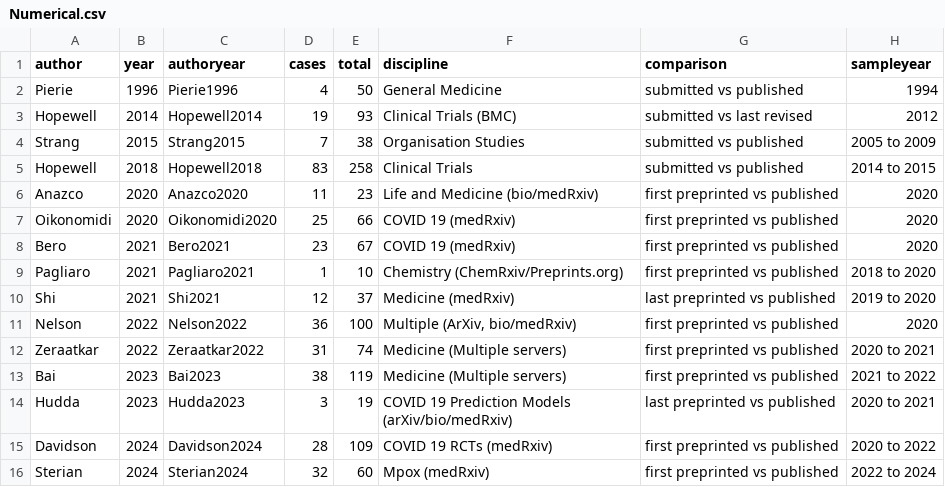
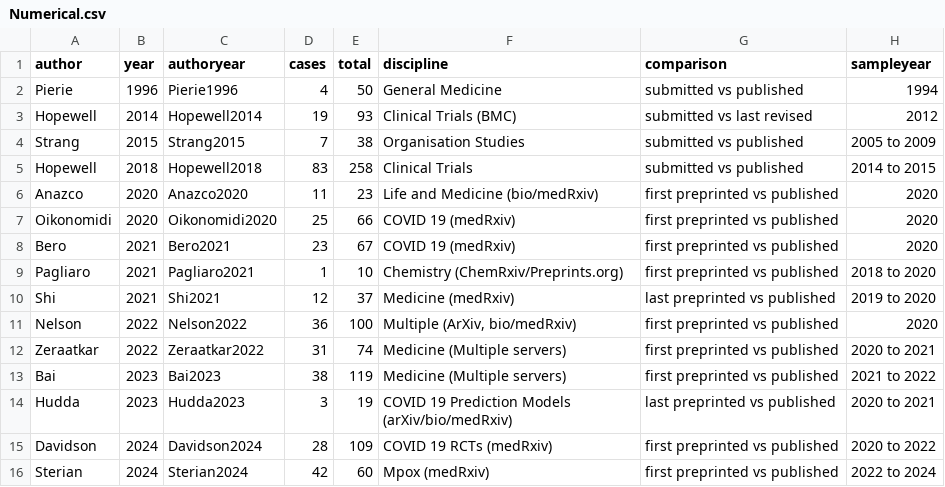
Before and after one commit to MarioMalicki/Manuscript-Changes-Tracker, a CSV file: Numerical.csv, drawn as a sheet.

Commit message:
Update Numerical.csv
Updated 2024 Sterian to 42, based on raw data.

```diff
--- a/Numerical.csv
+++ b/Numerical.csv
@@ -15,2 +15,2 @@ Hudda,2023,Hudda2023,3,19,COVID 19 Prediction Models (arXiv/bio/medRxiv),last pr
 Davidson,2024,Davidson2024,28,109,COVID 19 RCTs (medRxiv),first preprinted vs published,2020 to 2022
-Sterian,2024,Sterian2024,32,60,Mpox (medRxiv),first preprinted vs published,2022 to 2024
+Sterian,2024,Sterian2024,42,60,Mpox (medRxiv),first preprinted vs published,2022 to 2024
```
